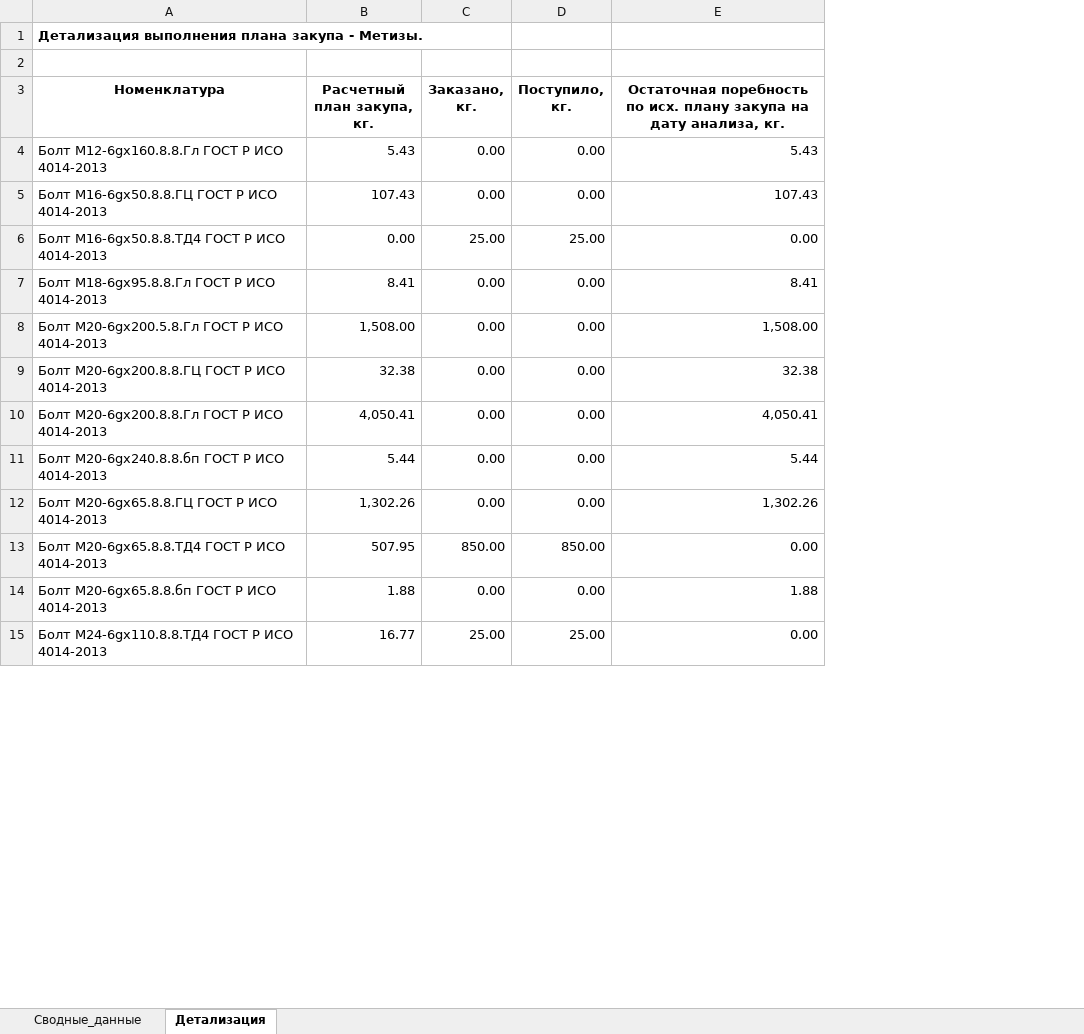
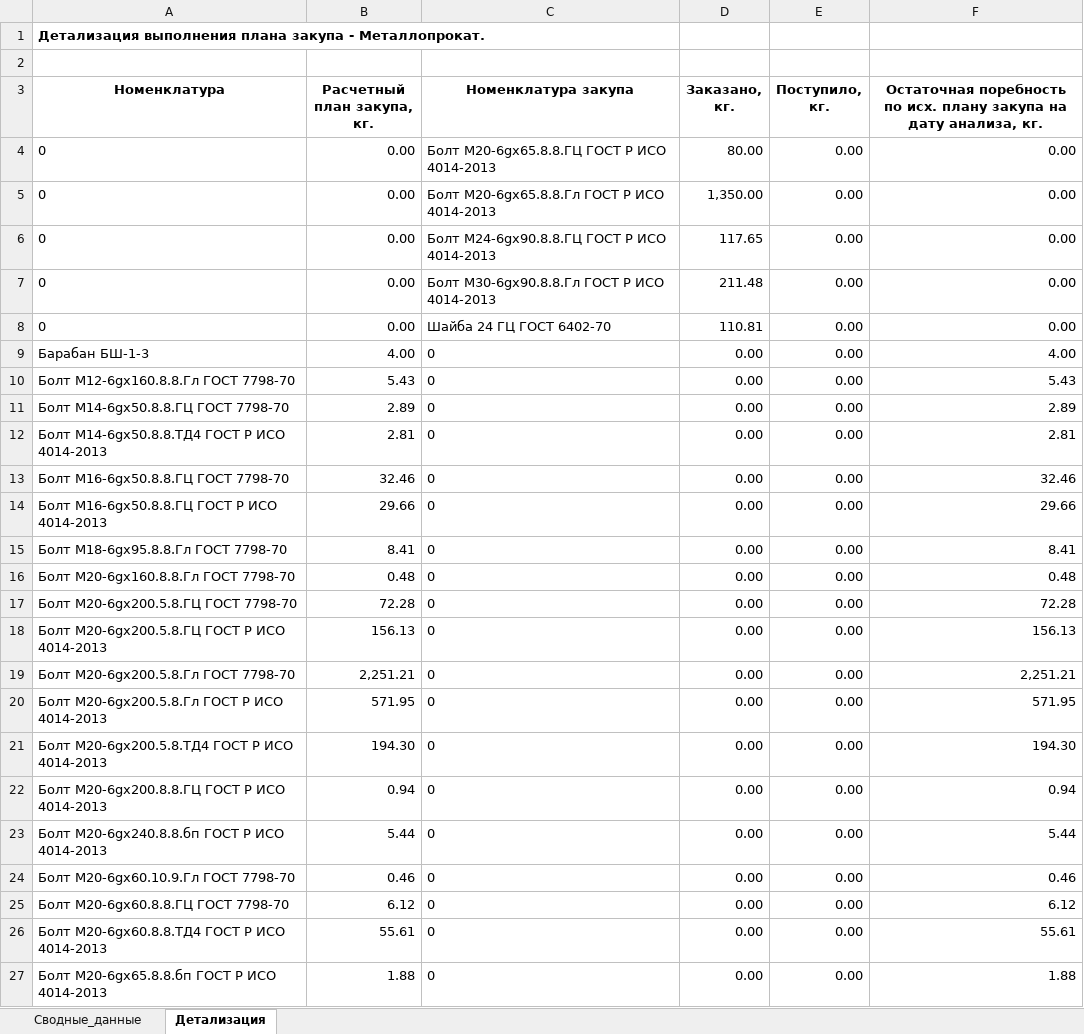
Before and after one commit to smolinilya01/calculation_metiz, an Excel workbook: support_data/reports/Анализ_закупа.xlsm, sheet Детализация, drawn as a sheet; only a part is shown; values as stored, in another font and other column widths than the file's, no borders; removed rows and columns are numbered as before the commit, all else as after; the diff covers the shown part only; the diff names each change by its address in the sheet, - before the commit and + after, or states it on an @@ line.

```diff
--- a/support_data/reports/Анализ_закупа.xlsm (sheet Детализация)
+++ b/support_data/reports/Анализ_закупа.xlsm (sheet Детализация)
+column C (Номенклатура закупа), row 10: 0; rows 14-15: 0 | 0; row 20: 0; rows 22-23: 0 | 0; rows 26-27: 0 | 0
-A1 (Номенклатура): …закупа - Метизы.
+A1 (Номенклатура): …закупа - Металлопрокат.
+row 4: 0 | 0.00 | Болт М20-6gх65.8.8.ГЦ ГОСТ Р ИСО 4014-2013 | 80.00 | 0.00 | 0.00
+row 5: 0 | 0.00 | Болт М20-6gх65.8.8.Гл ГОСТ Р ИСО 4014-2013 | 1,350.00 | 0.00 | 0.00
+row 6: 0 | 0.00 | Болт М24-6gх90.8.8.ГЦ ГОСТ Р ИСО 4014-2013 | 117.65 | 0.00 | 0.00
+row 7: 0 | 0.00 | Болт М30-6gх90.8.8.Гл ГОСТ Р ИСО 4014-2013 | 211.48 | 0.00 | 0.00
+row 8: 0 | 0.00 | Шайба 24 ГЦ ГОСТ 6402-70 | 110.81 | 0.00 | 0.00
+row 9: Барабан БШ-1-3 | 4.00 | 0 | 0.00 | 0.00 | 4.00
-A10 (Номенклатура): Болт М12-6gх160.8.8.Гл ГОСТ Р ИСО 4014-2013
+A10 (Номенклатура): Болт М12-6gх160.8.8.Гл ГОСТ 7798-70
+row 11: Болт М14-6gх50.8.8.ГЦ ГОСТ 7798-70 | 2.89 | 0 | 0.00 | 0.00 | 2.89
+row 12: Болт М14-6gх50.8.8.ТД4 ГОСТ Р ИСО 4014-2013 | 2.81 | 0 | 0.00 | 0.00 | 2.81
+row 13: Болт М16-6gх50.8.8.ГЦ ГОСТ 7798-70 | 32.46 | 0 | 0.00 | 0.00 | 32.46
-B14 (Расчетный план закупа, кг.): 107.43
+B14 (Расчетный план закупа, кг.): 29.66
-F14: 107.43
+F14: 29.66
-row 6: Болт М16-6gх50.8.8.ТД4 ГОСТ Р ИСО 4014-2013 | 0.00 | 25.00 | 25.00 | 0.00
-A15 (Номенклатура): Болт М18-6gх95.8.8.Гл ГОСТ Р ИСО 4014-2013
+A15 (Номенклатура): Болт М18-6gх95.8.8.Гл ГОСТ 7798-70
+row 16: Болт М20-6gх160.8.8.Гл ГОСТ 7798-70 | 0.48 | 0 | 0.00 | 0.00 | 0.48
+row 17: Болт М20-6gх200.5.8.ГЦ ГОСТ 7798-70 | 72.28 | 0 | 0.00 | 0.00 | 72.28
+row 18: Болт М20-6gх200.5.8.ГЦ ГОСТ Р ИСО 4014-2013 | 156.13 | 0 | 0.00 | 0.00 | 156.13
+row 19: Болт М20-6gх200.5.8.Гл ГОСТ 7798-70 | 2,251.21 | 0 | 0.00 | 0.00 | 2,251.21
-B20 (Расчетный план закупа, кг.): 1,508.00
+B20 (Расчетный план закупа, кг.): 571.95
-F20: 1,508.00
+F20: 571.95
+row 21: Болт М20-6gх200.5.8.ТД4 ГОСТ Р ИСО 4014-2013 | 194.30 | 0 | 0.00 | 0.00 | 194.30
-B22 (Расчетный план закупа, кг.): 32.38
+B22 (Расчетный план закупа, кг.): 0.94
-F22: 32.38
+F22: 0.94
-row 10: Болт М20-6gх200.8.8.Гл ГОСТ Р ИСО 4014-2013 | 4,050.41 | 0.00 | 0.00 | 4,050.41
+row 24: Болт М20-6gх60.10.9.Гл ГОСТ 7798-70 | 0.46 | 0 | 0.00 | 0.00 | 0.46
+row 25: Болт М20-6gх60.8.8.ГЦ ГОСТ 7798-70 | 6.12 | 0 | 0.00 | 0.00 | 6.12
-A26 (Номенклатура): Болт М20-6gх65.8.8.ГЦ ГОСТ Р ИСО 4014-2013
+A26 (Номенклатура): Болт М20-6gх60.8.8.ТД4 ГОСТ Р ИСО 4014-2013
-B26 (Расчетный план закупа, кг.): 1,302.26
+B26 (Расчетный план закупа, кг.): 55.61
-F26: 1,302.26
+F26: 55.61
-row 13: Болт М20-6gх65.8.8.ТД4 ГОСТ Р ИСО 4014-2013 | 507.95 | 850.00 | 850.00 | 0.00
-row 15: Болт М24-6gх110.8.8.ТД4 ГОСТ Р ИСО 4014-2013 | 16.77 | 25.00 | 25.00 | 0.00
```
Also changed, not shown: 123 added rows, 79 removed rows and 100 edited cells elsewhere in this sheet, sheet Сводные_данные, support_data/purchase_analysis/purchase_analysis.xlsx, support_data/purchase_analysis/summary_row.xlsx, 14 other files.
